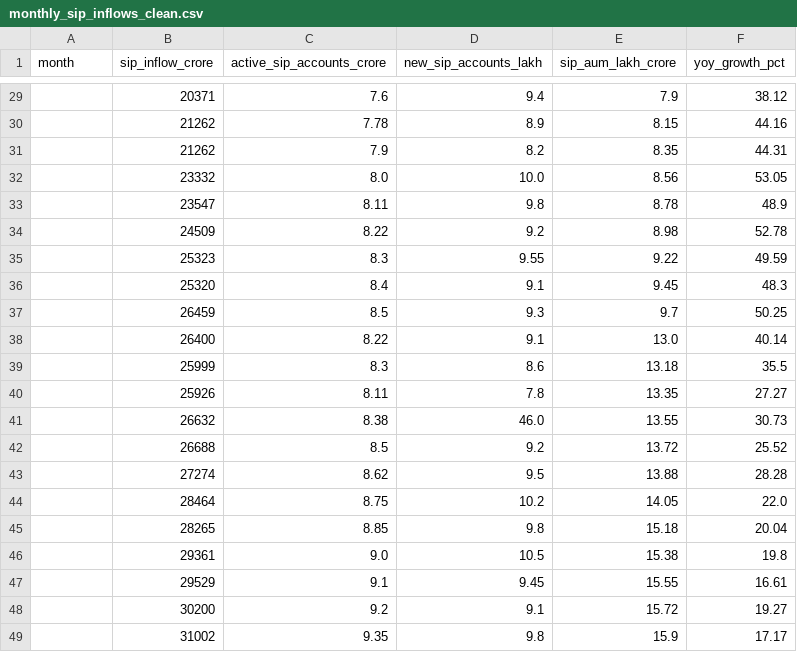
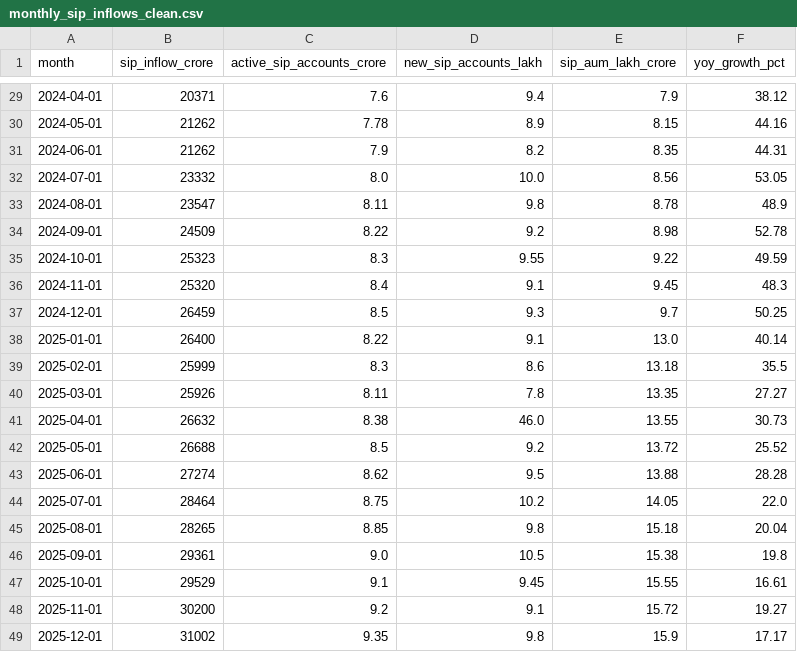
Before and after one commit to KillerBea967/MutualFundAnalytics, a CSV file: data/processed/monthly_sip_inflows_clean.csv, drawn as a sheet; only a part is shown, gaps mark what is left out; the diff covers the shown part only.

```diff
--- a/data/processed/monthly_sip_inflows_clean.csv
+++ b/data/processed/monthly_sip_inflows_clean.csv
@@ -29,21 +29,21 @@ month,sip_inflow_crore,active_sip_accounts_crore,new_sip_accounts_lakh,sip_aum_l
-,20371,7.6,9.4,7.9,38.12
-,21262,7.78,8.9,8.15,44.16
-,21262,7.9,8.2,8.35,44.31
-,23332,8.0,10.0,8.56,53.05
-,23547,8.11,9.8,8.78,48.9
-,24509,8.22,9.2,8.98,52.78
-,25323,8.3,9.55,9.22,49.59
-,25320,8.4,9.1,9.45,48.3
-,26459,8.5,9.3,9.7,50.25
-,26400,8.22,9.1,13.0,40.14
-,25999,8.3,8.6,13.18,35.5
-,25926,8.11,7.8,13.35,27.27
-,26632,8.38,46.0,13.55,30.73
-,26688,8.5,9.2,13.72,25.52
-,27274,8.62,9.5,13.88,28.28
-,28464,8.75,10.2,14.05,22.0
-,28265,8.85,9.8,15.18,20.04
-,29361,9.0,10.5,15.38,19.8
-,29529,9.1,9.45,15.55,16.61
-,30200,9.2,9.1,15.72,19.27
-,31002,9.35,9.8,15.9,17.17
+2024-04-01,20371,7.6,9.4,7.9,38.12
+2024-05-01,21262,7.78,8.9,8.15,44.16
+2024-06-01,21262,7.9,8.2,8.35,44.31
+2024-07-01,23332,8.0,10.0,8.56,53.05
+2024-08-01,23547,8.11,9.8,8.78,48.9
+2024-09-01,24509,8.22,9.2,8.98,52.78
+2024-10-01,25323,8.3,9.55,9.22,49.59
+2024-11-01,25320,8.4,9.1,9.45,48.3
+2024-12-01,26459,8.5,9.3,9.7,50.25
+2025-01-01,26400,8.22,9.1,13.0,40.14
+2025-02-01,25999,8.3,8.6,13.18,35.5
+2025-03-01,25926,8.11,7.8,13.35,27.27
+2025-04-01,26632,8.38,46.0,13.55,30.73
+2025-05-01,26688,8.5,9.2,13.72,25.52
+2025-06-01,27274,8.62,9.5,13.88,28.28
+2025-07-01,28464,8.75,10.2,14.05,22.0
+2025-08-01,28265,8.85,9.8,15.18,20.04
+2025-09-01,29361,9.0,10.5,15.38,19.8
+2025-10-01,29529,9.1,9.45,15.55,16.61
+2025-11-01,30200,9.2,9.1,15.72,19.27
+2025-12-01,31002,9.35,9.8,15.9,17.17
```
Also changed, not shown: 27 edited cells elsewhere in this file, data/processed/category_inflows_clean.csv, data/processed/industry_folio_count_clean.csv, 9 other files.
